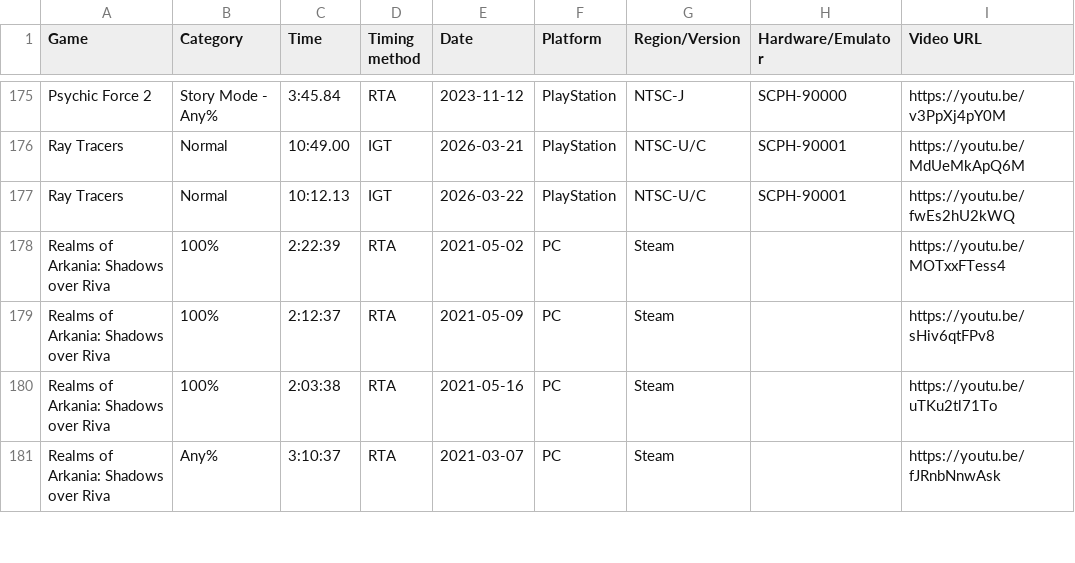
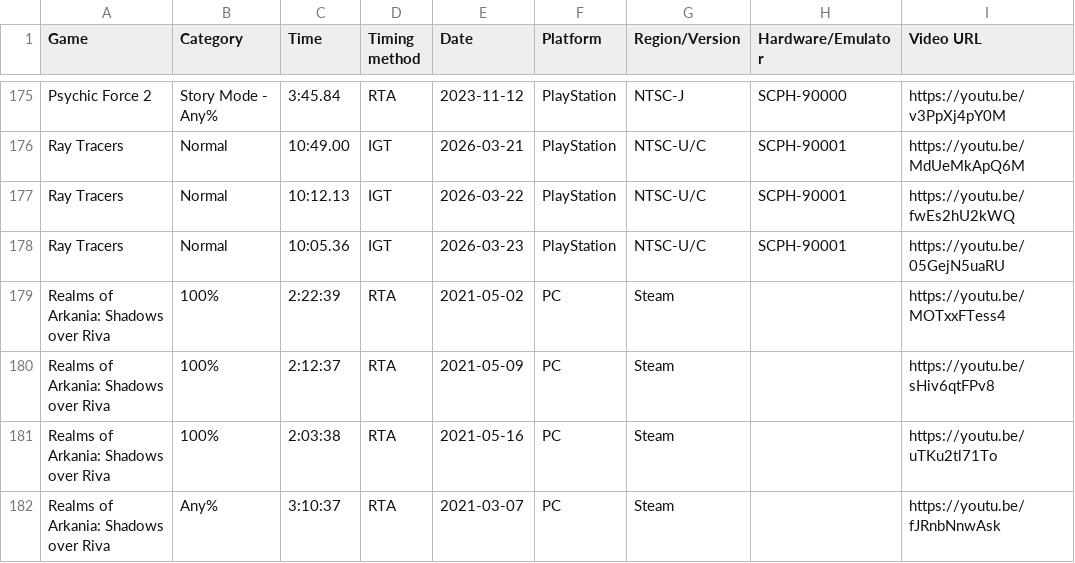
Before and after one commit to AmenAnthem/speedrun-pbs, a CSV file: pbs.csv, drawn as a sheet; only a part is shown, gaps mark what is left out.

Commit message:
feat: Updated PBs

```diff
--- a/pbs.csv
+++ b/pbs.csv
@@ -177,2 +177,3 @@
 "Ray Tracers","Normal","10:12.13","IGT","2026-03-22","PlayStation","NTSC-U/C","SCPH-90001","https://youtu.be/fwEs2hU2kWQ"
+"Ray Tracers","Normal","10:05.36","IGT","2026-03-23","PlayStation","NTSC-U/C","SCPH-90001","https://youtu.be/05GejN5uaRU"
 "Realms of Arkania: Shadows over Riva","100%","2:22:39","RTA","2021-05-02","PC","Steam","","https://youtu.be/MOTxxFTess4"
```
